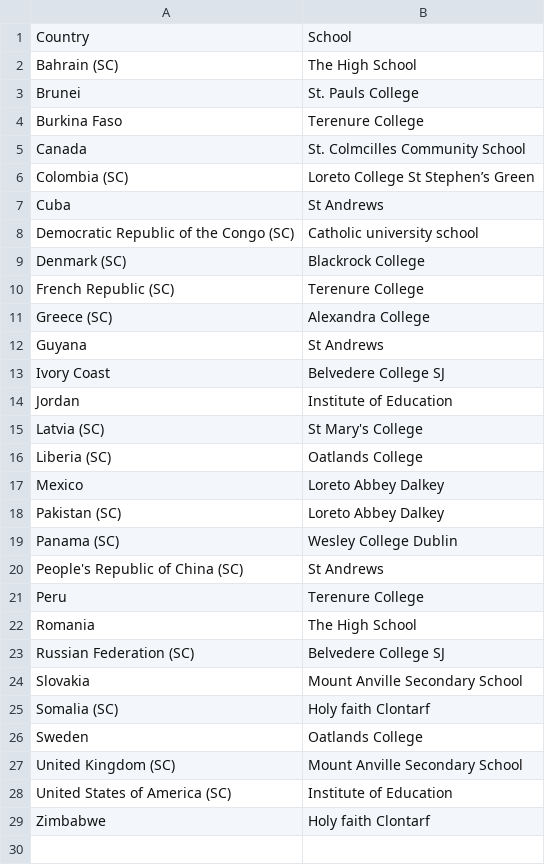
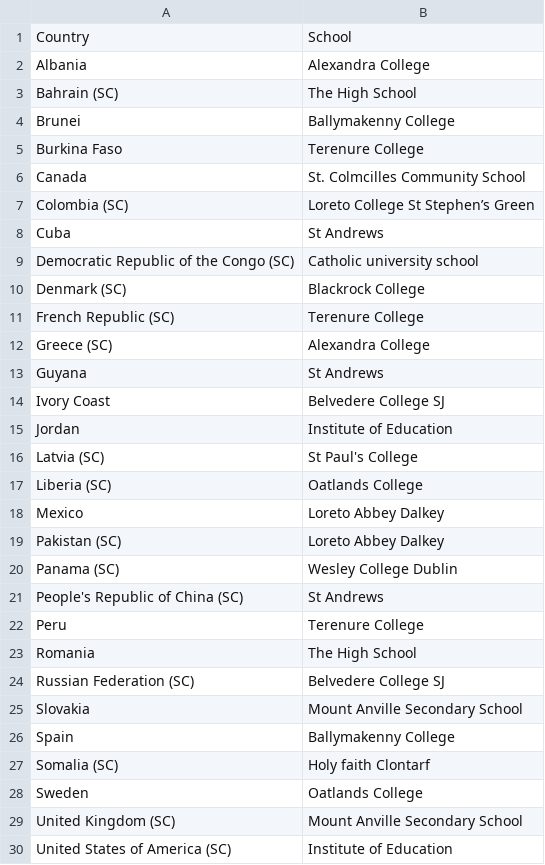
Before and after one commit to JoeMolloy36/ZAGAMUN-Website, a CSV file: src/data/delegations.csv, drawn as a sheet; only a part is shown; the shorter side is filled out with more unchanged rows.

Commit message:
Update delegations.csv with new entries

```diff
--- a/src/data/delegations.csv
+++ b/src/data/delegations.csv
@@ -1,4 +1,5 @@
 Country, School,
+Albania,Alexandra College,
 Bahrain (SC),The High School,
-Brunei,St. Pauls College,
+Brunei,Ballymakenny College,
 Burkina Faso,Terenure College,
@@ -14,3 +15,3 @@ Ivory Coast,Belvedere College SJ,
 Jordan,Institute of Education,
-Latvia (SC),St Mary's College,
+Latvia (SC),St Paul's College,
 Liberia (SC),Oatlands College,
@@ -24,2 +25,3 @@ Russian Federation (SC),Belvedere College SJ,
 Slovakia,Mount Anville Secondary School,
+Spain,Ballymakenny College,
 Somalia (SC),Holy faith Clontarf,
```
